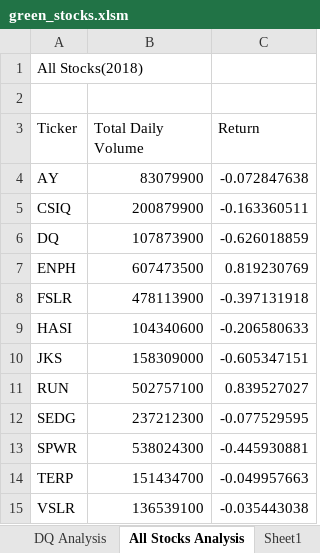
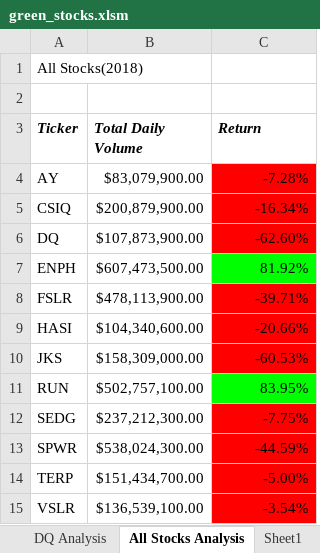
Before and after one commit to sunanda25/Stock-Analysis, an Excel workbook: green_stocks.xlsm, sheet All Stocks Analysis, drawn as a sheet; values as stored, in another font and other column widths than the file's, no borders; the diff names each change by its address in the sheet, - before the commit and + after, or states it on an @@ line.

Commit message:
Add files via upload

```diff
--- a/green_stocks.xlsm (sheet All Stocks Analysis)
+++ b/green_stocks.xlsm (sheet All Stocks Analysis)
@@ A3:C3 bold: off → on, italic: off → on @@
-B4 (Total Daily Volume): 83079900
+B4 (Total Daily Volume): $83,079,900.00
-C4 (Return): -0.072847638
+C4 (Return): -7.28%
-C4:C6 fill: none
+C4:C6 fill: #FF0000
-B5 (Total Daily Volume): 200879900
+B5 (Total Daily Volume): $200,879,900.00
-C5 (Return): -0.163360511
+C5 (Return): -16.34%
-B6 (Total Daily Volume): 107873900
+B6 (Total Daily Volume): $107,873,900.00
-C6 (Return): -0.626018859
+C6 (Return): -62.60%
-B7 (Total Daily Volume): 607473500
+B7 (Total Daily Volume): $607,473,500.00
-C7 (Return): 0.819230769
+C7 (Return): 81.92%
-C7 fill: none
+C7 fill: #00FF00
-B8 (Total Daily Volume): 478113900
+B8 (Total Daily Volume): $478,113,900.00
-C8 (Return): -0.397131918
+C8 (Return): -39.71%
-C8:C10 fill: none
+C8:C10 fill: #FF0000
-B9 (Total Daily Volume): 104340600
+B9 (Total Daily Volume): $104,340,600.00
-C9 (Return): -0.206580633
+C9 (Return): -20.66%
-B10 (Total Daily Volume): 158309000
+B10 (Total Daily Volume): $158,309,000.00
-C10 (Return): -0.605347151
+C10 (Return): -60.53%
-B11 (Total Daily Volume): 502757100
+B11 (Total Daily Volume): $502,757,100.00
-C11 (Return): 0.839527027
+C11 (Return): 83.95%
-C11 fill: none
+C11 fill: #00FF00
-B12 (Total Daily Volume): 237212300
+B12 (Total Daily Volume): $237,212,300.00
-C12 (Return): -0.077529595
+C12 (Return): -7.75%
-C12:C15 fill: none
+C12:C15 fill: #FF0000
-B13 (Total Daily Volume): 538024300
+B13 (Total Daily Volume): $538,024,300.00
-C13 (Return): -0.445930881
+C13 (Return): -44.59%
-B14 (Total Daily Volume): 151434700
+B14 (Total Daily Volume): $151,434,700.00
-C14 (Return): -0.049957663
+C14 (Return): -5.00%
-B15 (Total Daily Volume): 136539100
+B15 (Total Daily Volume): $136,539,100.00
-C15 (Return): -0.035443038
+C15 (Return): -3.54%
```
